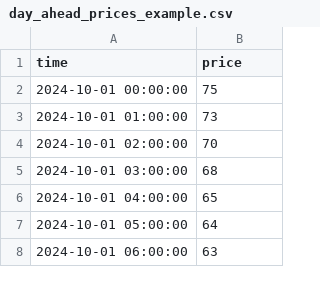
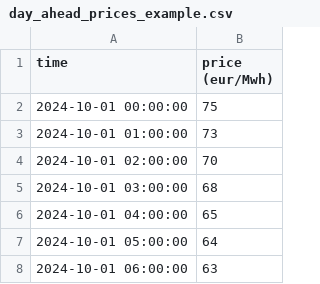
Before and after one commit to AugustinGrunewald/Hack-Grid, a CSV file: data/day_ahead_prices_example.csv, drawn as a sheet; only a part is shown.

Commit message:
transform data

```diff
--- a/data/day_ahead_prices_example.csv
+++ b/data/day_ahead_prices_example.csv
@@ -1,2 +1,2 @@
-time,price
+time,price (eur/Mwh)
 2024-10-01 00:00:00,75
```
Also changed, not shown: data/consommation_electricite_deux_jours.csv, 1 other file.
